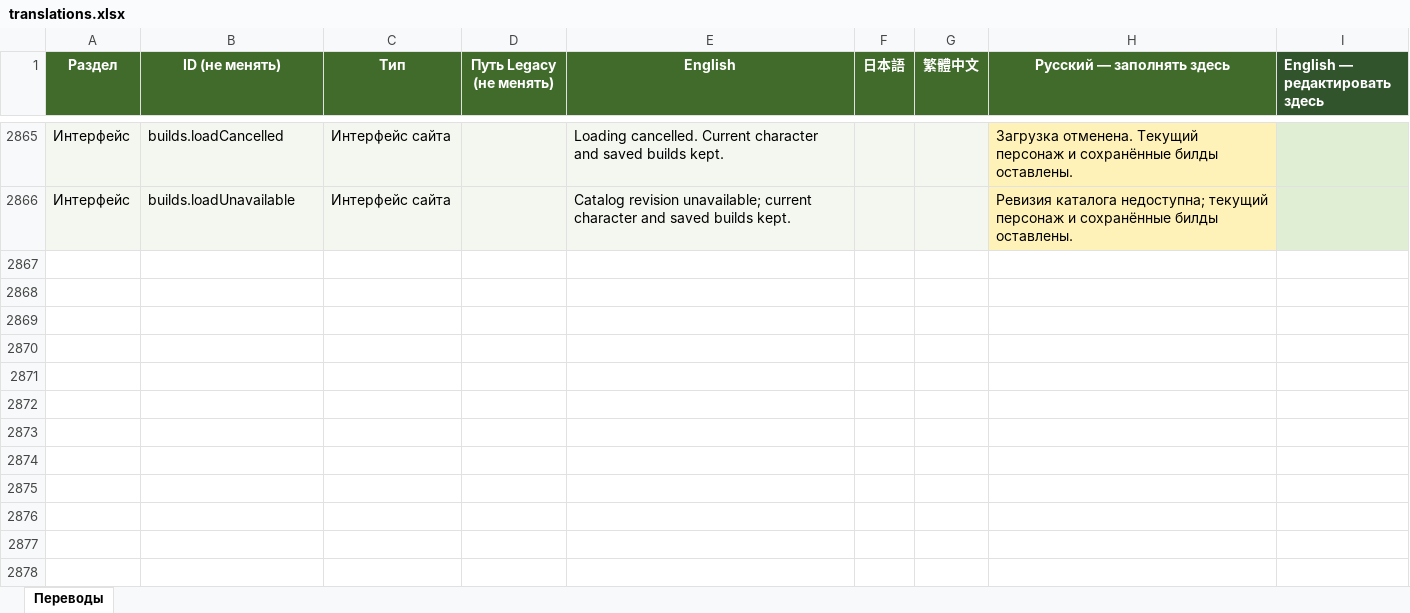
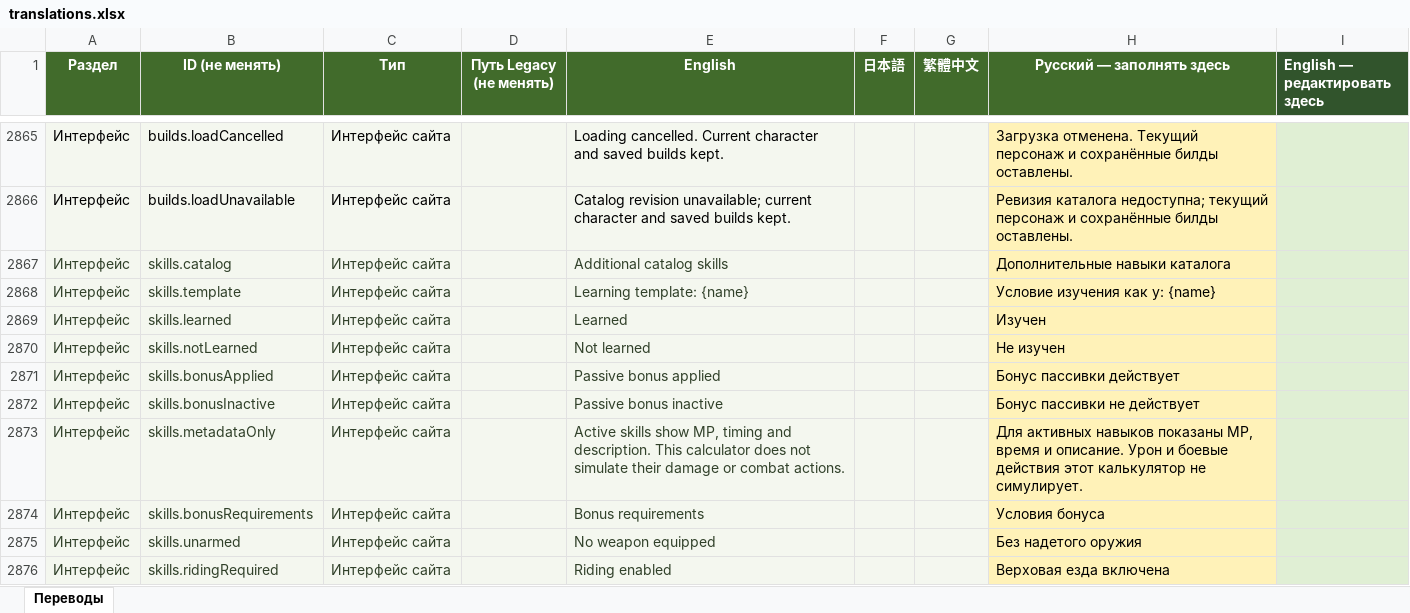
Before and after one commit to bonaqu/Pandora-Saga-Simulator-remaked, an Excel workbook: localization/translations.xlsx, sheet Переводы, drawn as a sheet; only a part is shown, gaps mark what is left out; values as stored, in another font and other column widths than the file's, no borders; table styles not drawn; the diff names each change by its address in the sheet, - before the commit and + after, or states it on an @@ line.

Commit message:
Modern 3.02: native-gated skill additions and keyboard catalog details (#28)
* test: define source-backed skill creation contract

* feat: persist typed source-backed skill drafts without touching existing tables

* feat: retain native learning gates for distinct skill variants and private editor drafts

* fix: validate catalog decimal precision without binary multiplication

* feat: present native-gated catalog skills with localized keyboard details

* test: track exact expanded workbook counts in beginner guide

* test: preserve variant pins through comparison and explicit adoption

* ci: preserve populated skill catalog screenshots and contract report

```diff
--- a/localization/translations.xlsx (sheet Переводы)
+++ b/localization/translations.xlsx (sheet Переводы)
+row 2867: Интерфейс | skills.catalog | Интерфейс сайта |  | Additional catalog skills |  |  | Дополнительные навыки каталога
+row 2868: Интерфейс | skills.template | Интерфейс сайта |  | Learning template: {name} |  |  | Условие изучения как у: {name}
+row 2869: Интерфейс | skills.learned | Интерфейс сайта |  | Learned |  |  | Изучен
+row 2870: Интерфейс | skills.notLearned | Интерфейс сайта |  | Not learned |  |  | Не изучен
+row 2871: Интерфейс | skills.bonusApplied | Интерфейс сайта |  | Passive bonus applied |  |  | Бонус пассивки действует
+row 2872: Интерфейс | skills.bonusInactive | Интерфейс сайта |  | Passive bonus inactive |  |  | Бонус пассивки не действует
+row 2873: Интерфейс | skills.metadataOnly | Интерфейс сайта |  | Active skills show MP, timing and description. This calculator does not simulate their damage or combat actions. |  |  | Для активных навыков показаны MP, время и описание. Урон и боевые действия этот калькулятор не симулирует.
+row 2874: Интерфейс | skills.bonusRequirements | Интерфейс сайта |  | Bonus requirements |  |  | Условия бонуса
+row 2875: Интерфейс | skills.unarmed | Интерфейс сайта |  | No weapon equipped |  |  | Без надетого оружия
+row 2876: Интерфейс | skills.ridingRequired | Интерфейс сайта |  | Riding enabled |  |  | Верховая езда включена
```
Also changed, not shown: 32 other files.
